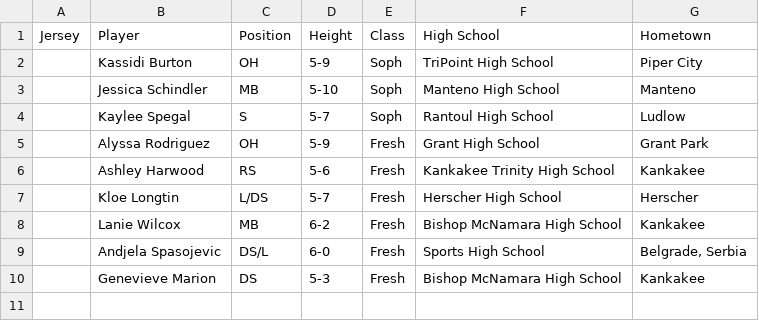
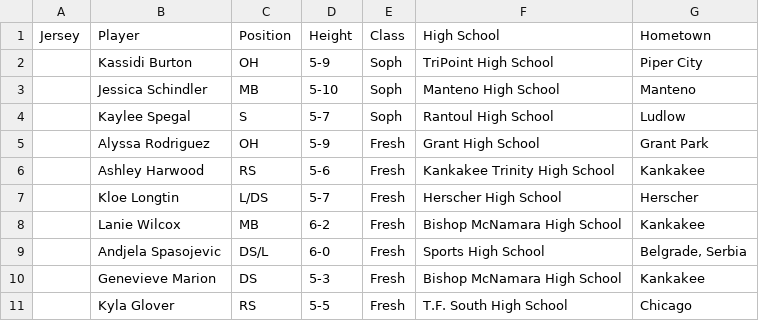
Before and after one commit to KankakeeCommunityCollege/athletics-mockup, a CSV file: _data/volleyball-roster.csv, drawn as a sheet.

```diff
--- a/_data/volleyball-roster.csv
+++ b/_data/volleyball-roster.csv
@@ -10 +10,2 @@
 ,Genevieve Marion,DS ,5-3,Fresh,Bishop McNamara High School,Kankakee
+,Kyla Glover,RS,5-5,Fresh,T.F. South High School,Chicago
```
Also changed, not shown: _data/soccer-roster.csv, 1 other file.
